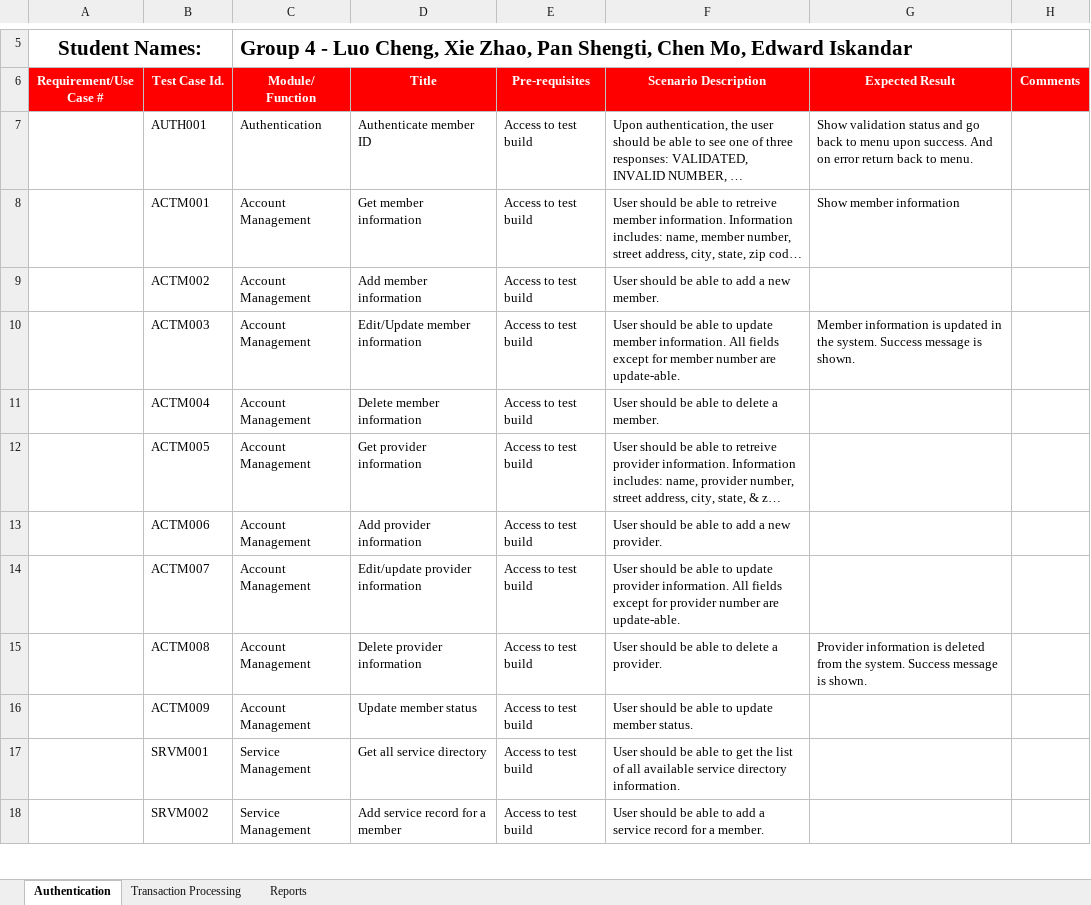
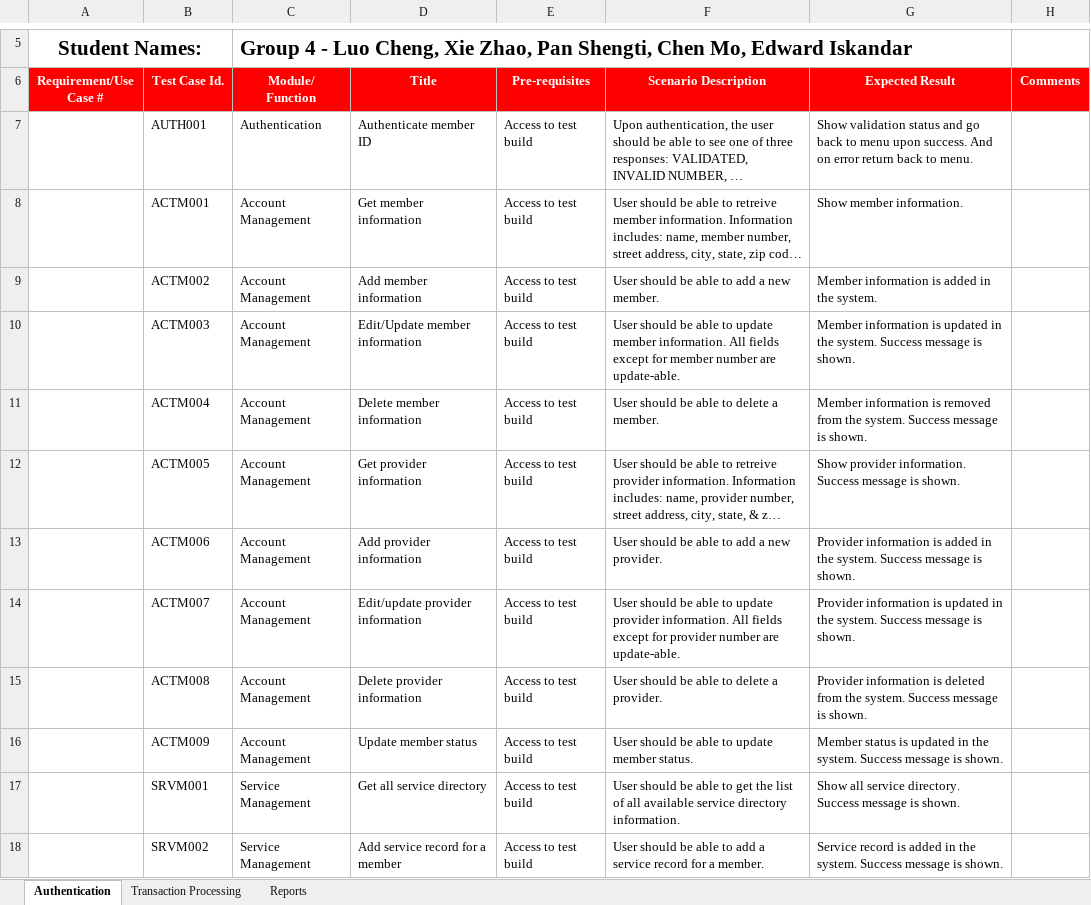
Before and after one commit to mndarren/Pizza, an Excel workbook: Analysis/Test Cases/System Test Case Summary.xlsx, sheet Authentication, drawn as a sheet; only a part is shown, gaps mark what is left out; long unchanged cells end in …; values as stored, in another font and other column widths than the file's, no borders; charts and pictures not drawn; the diff covers the shown part only; the diff names each change by its address in the sheet, - before the commit and + after, or states it on an @@ line.

```diff
--- a/Analysis/Test Cases/System Test Case Summary.xlsx (sheet Authentication)
+++ b/Analysis/Test Cases/System Test Case Summary.xlsx (sheet Authentication)
-G8 (Expected Result): Show member information
+G8 (Expected Result): Show member information.
-G9 (Expected Result): (empty)
+G9 (Expected Result): Member information is added in the system.
-G11 (Expected Result): (empty)
+G11 (Expected Result): Member information is removed from the system. Success message is shown.
-G12 (Expected Result): (empty)
+G12 (Expected Result): Show provider information. Success message is shown.
-G13 (Expected Result): (empty)
+G13 (Expected Result): Provider information is added in the system. Success message is shown.
-G14 (Expected Result): (empty)
+G14 (Expected Result): Provider information is updated in the system. Success message is shown.
-G16 (Expected Result): (empty)
+G16 (Expected Result): Member status is updated in the system. Success message is shown.
-G17 (Expected Result): (empty)
+G17 (Expected Result): Show all service directory. Success message is shown.
-G18 (Expected Result): (empty)
+G18 (Expected Result): Service record is added in the system. Success message is shown.
```
Also changed, not shown: 2 removed rows and 7 edited cells elsewhere in this sheet.
